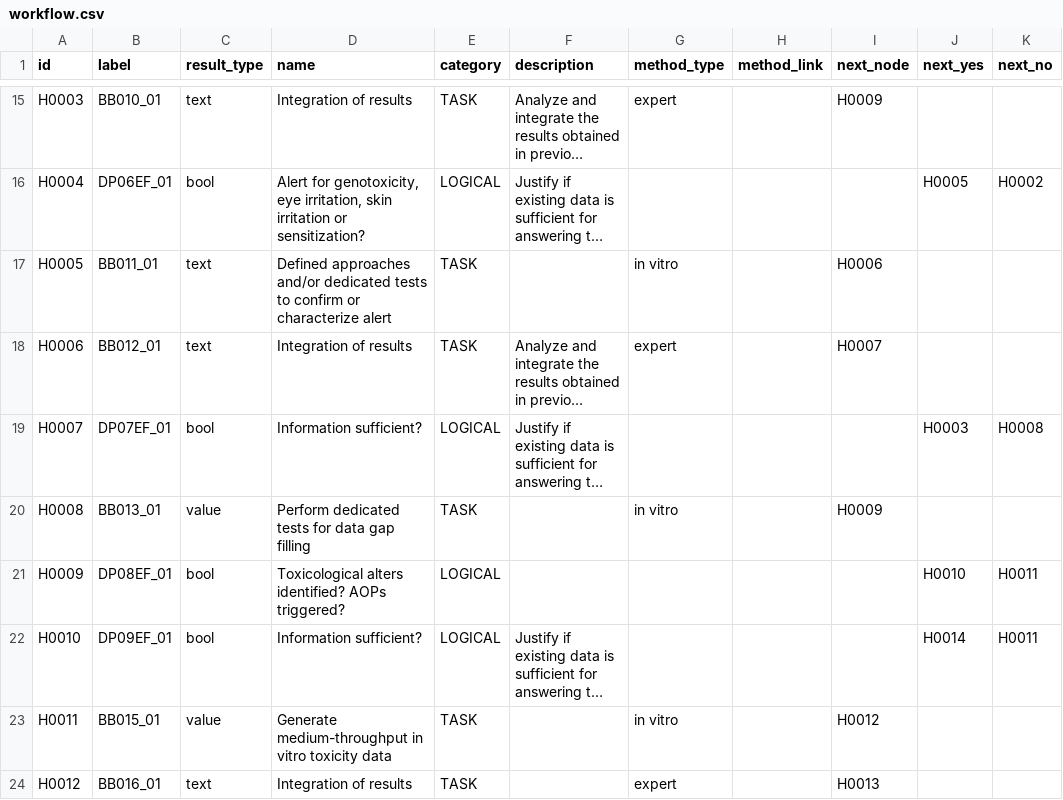
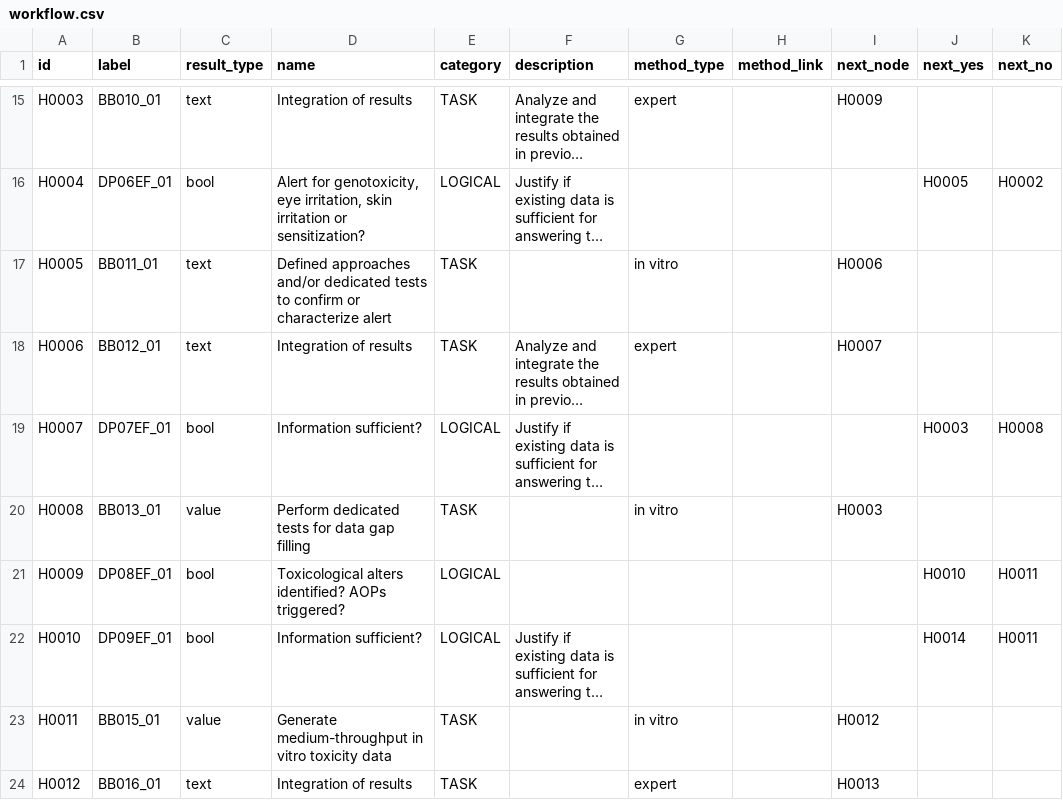
Before and after one commit to phi-grib/namastox, a CSV file: namastox/default/workflow.csv, drawn as a sheet; only a part is shown, gaps mark what is left out; long unchanged cells end in …; the diff covers the shown part only; the diff names each change by its address in the sheet, - before the commit and + after, or states it on an @@ line.

```diff
--- a/namastox/default/workflow.csv
+++ b/namastox/default/workflow.csv
-I20 (next_node): H0009
+I20 (next_node): H0003
```
Also changed, not shown: 11 edited cells elsewhere in this file.
